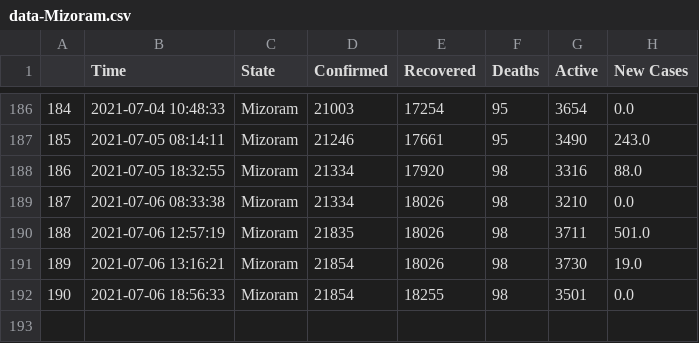
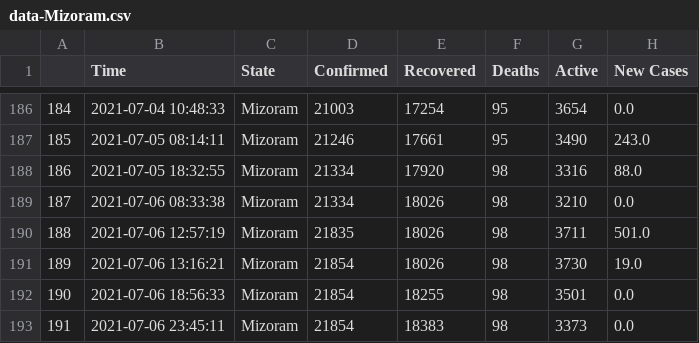
Before and after one commit to dakkshesh07/covid19_data-india-DERP, a CSV file: Mizoram/data-Mizoram.csv, drawn as a sheet; only a part is shown, gaps mark what is left out; the diff names each change by its address in the sheet, - before the commit and + after, or states it on an @@ line.

Commit message:
Mizoram: upload updated datasets, fetched on 2021-07-06 23:45:11

```diff
--- a/Mizoram/data-Mizoram.csv
+++ b/Mizoram/data-Mizoram.csv
+row 193: 191 | 2021-07-06 23:45:11 | Mizoram | 21854 | 18383 | 98 | 3373 | 0.0
```
